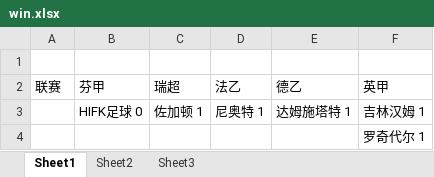
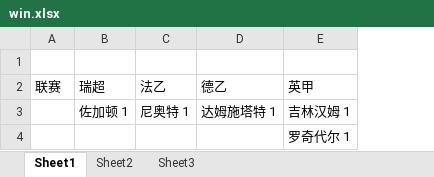
Before and after one commit to cwder/EloooCrawler, an Excel workbook: win.xlsx, sheet Sheet1, drawn as a sheet; values as stored, in another font and other column widths than the file's, no borders; the diff names each change by its address in the sheet, - before the commit and + after, or states it on an @@ line.

```diff
--- a/win.xlsx (sheet Sheet1)
+++ b/win.xlsx (sheet Sheet1)
-column B, rows 2-3: 芬甲 | HIFK足球 0
```
Also changed, not shown: 5 other files.
